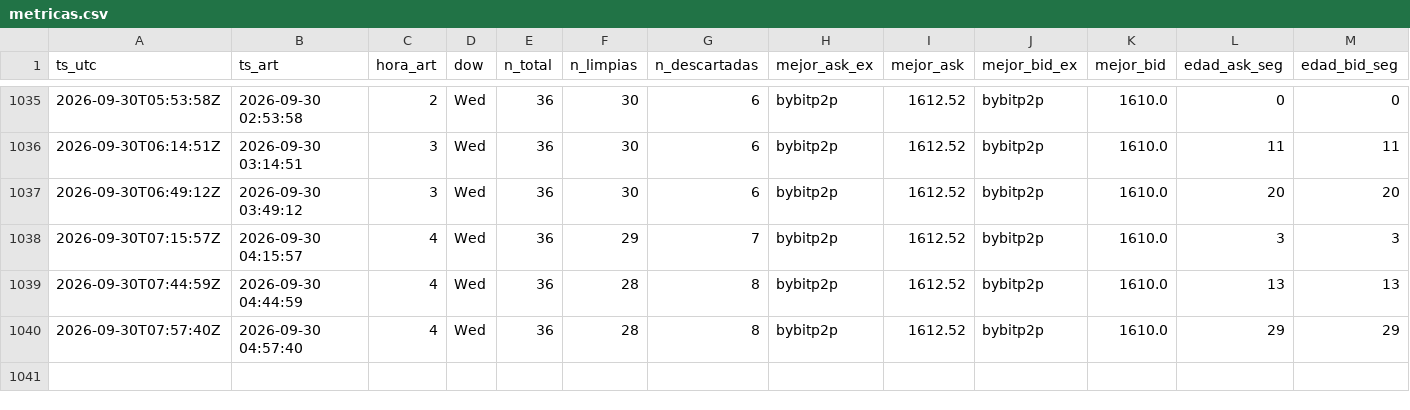
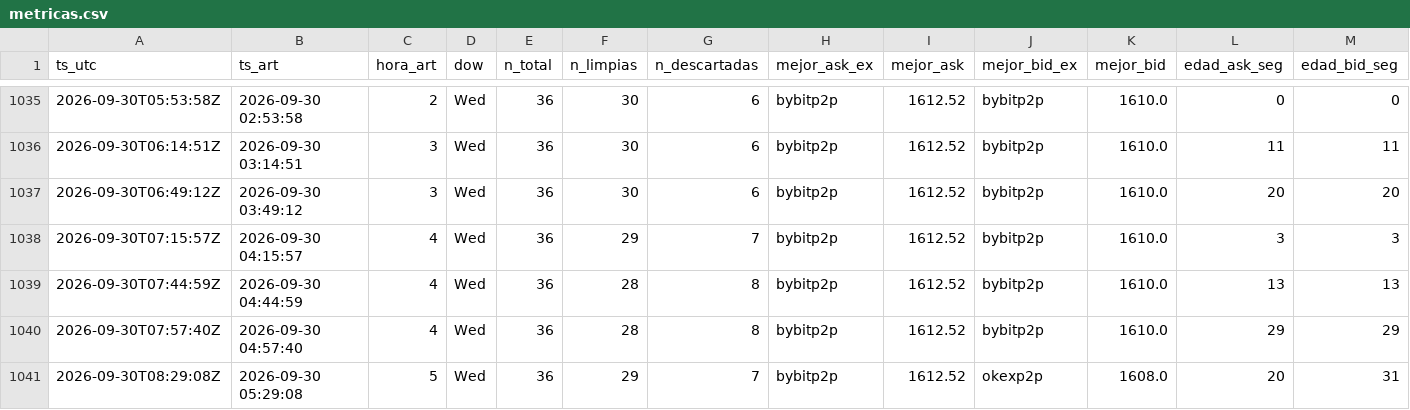
Before and after one commit to nahuelnob/observatorio-usdt, a CSV file: data/metricas.csv, drawn as a sheet; only a part is shown, gaps mark what is left out; rows hold the shown columns only; the diff names each change by its address in the sheet, - before the commit and + after, or states it on an @@ line.

```diff
--- a/data/metricas.csv
+++ b/data/metricas.csv
+row 1041: 2026-09-30T08:29:08Z | 2026-09-30 05:29:08 | 5 | Wed | 36 | 29 | 7 | bybitp2p | 1612.52 | okexp2p | 1608.0 | 20 | 31
```
Also changed, not shown: data/raw/2026-09-30.csv.
